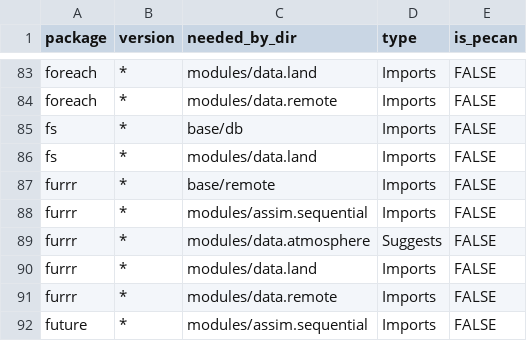
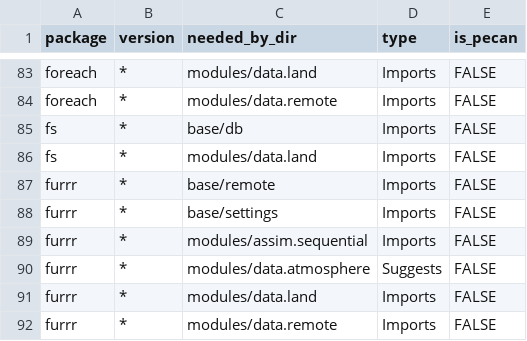
Before and after one commit to PecanProject/pecan, a CSV file: docker/depends/pecan_package_dependencies.csv, drawn as a sheet; only a part is shown, gaps mark what is left out; the shorter side is filled out with more unchanged rows; the diff names each change by its address in the sheet, - before the commit and + after, or states it on an @@ line.

Commit message:
generate deps

```diff
--- a/docker/depends/pecan_package_dependencies.csv
+++ b/docker/depends/pecan_package_dependencies.csv
+row 88: furrr | * | base/settings | Imports | FALSE
```
